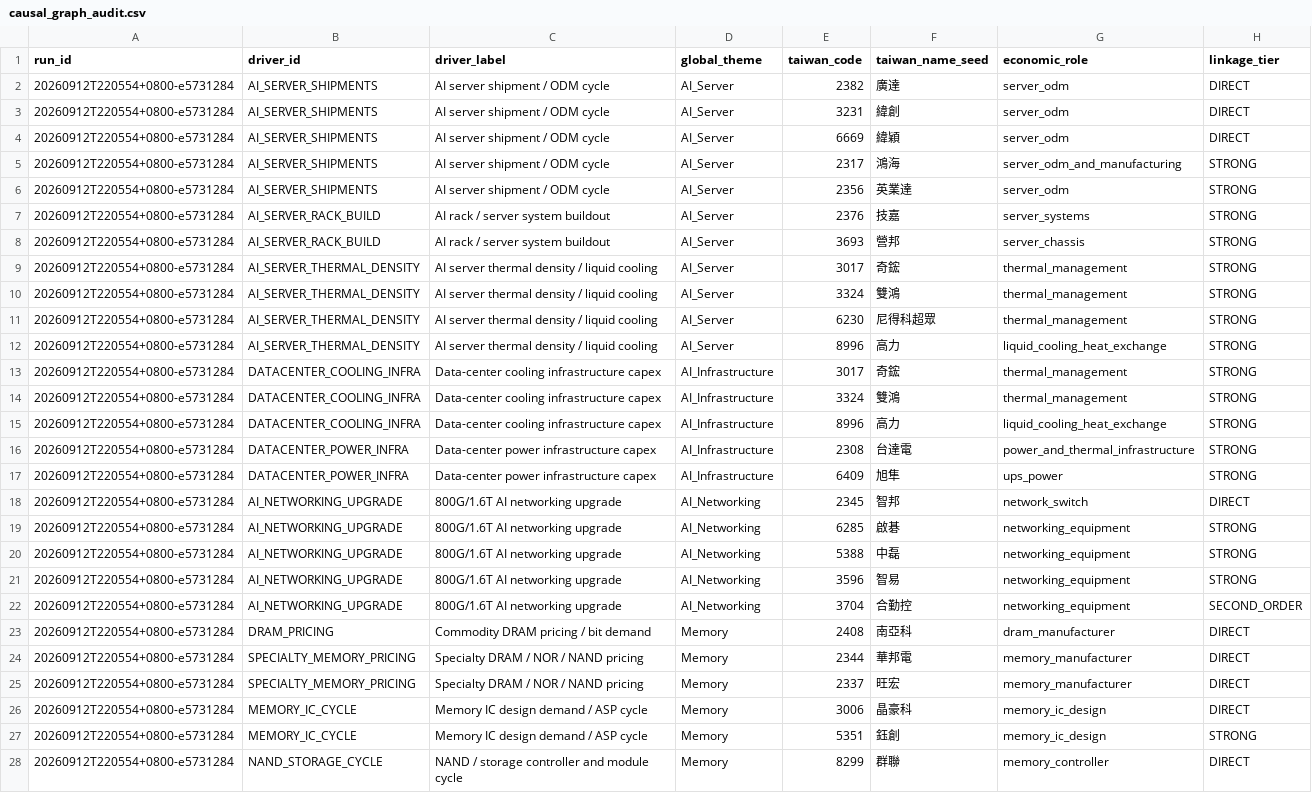
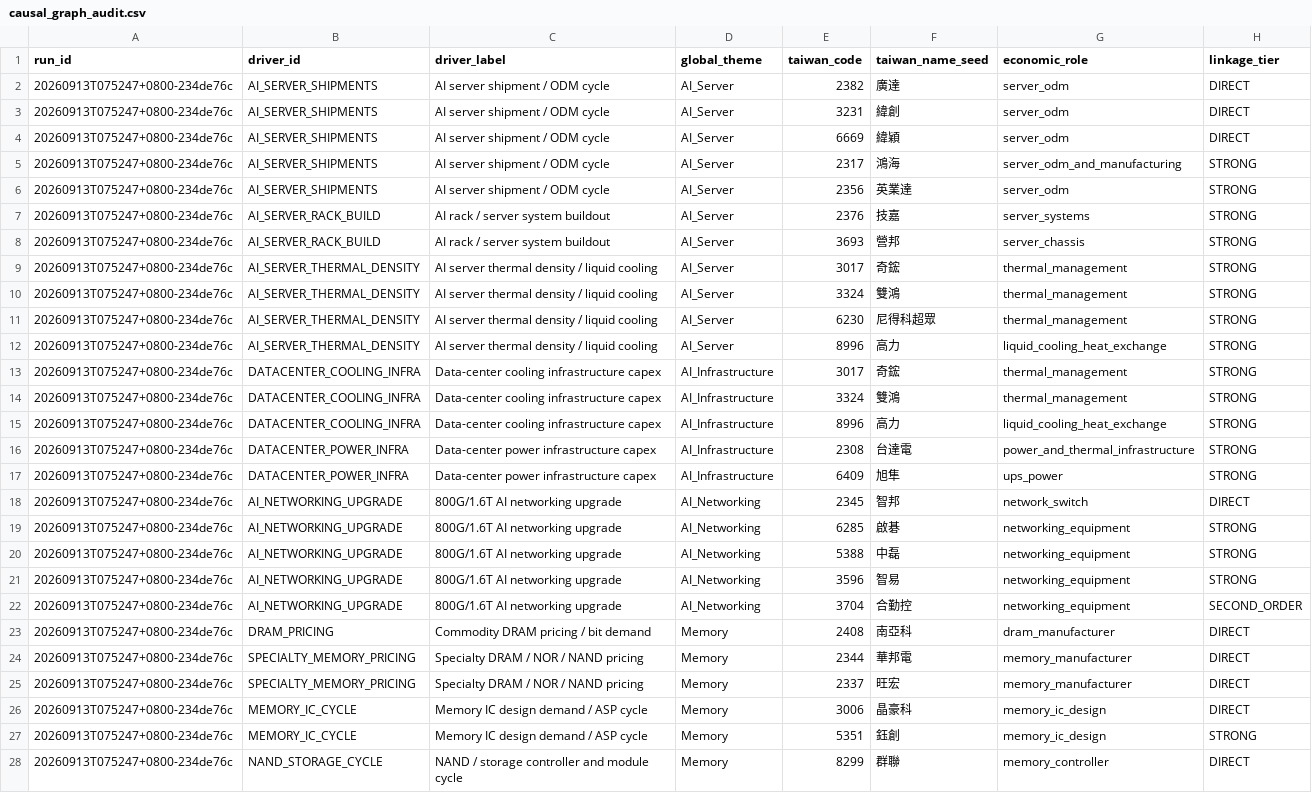
Before and after one commit to pa45251/alpha-hunter-v2, a CSV file: output/causal_graph_audit.csv, drawn as a sheet; only a part is shown; the diff covers the shown part only; the diff names each change by its address in the sheet, - before the commit and + after, or states it on an @@ line.

```diff
--- a/output/causal_graph_audit.csv
+++ b/output/causal_graph_audit.csv
-A2:A28 (run_id): 20260912T220554+0800-e5731284
+A2:A28 (run_id): 20260913T075247+0800-234de76c
```
Also changed, not shown: 48 edited cells elsewhere in this file, output/causal_research_queue.csv, output/decision_board.csv, 24 other files.
